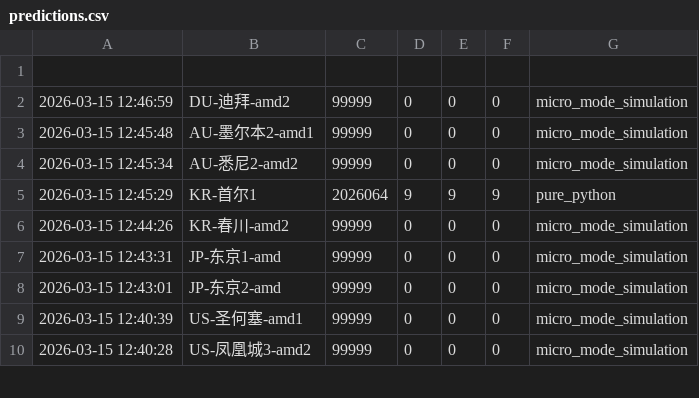
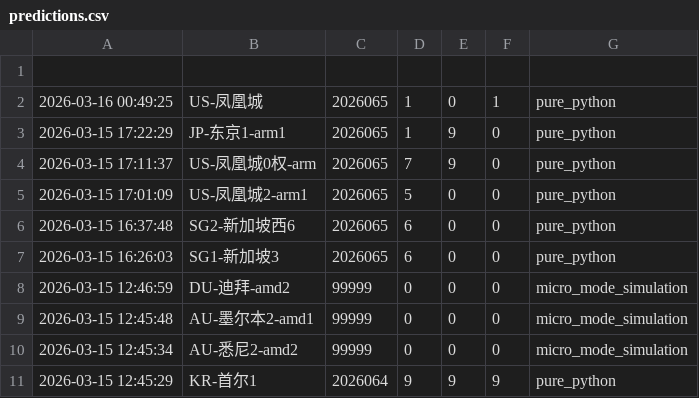
Before and after one commit to suwei8/oci-keepalive-tunnel, a CSV file: predictions/predictions.csv, drawn as a sheet; only a part is shown; the shorter side is filled out with more unchanged rows.

```diff
--- a/predictions/predictions.csv
+++ b/predictions/predictions.csv
@@ -1,2 +1,8 @@
 
+2026-03-16 00:49:25,US-凤凰城,2026065,1,0,1,pure_python
+2026-03-15 17:22:29,JP-东京1-arm1,2026065,1,9,0,pure_python
+2026-03-15 17:11:37,US-凤凰城0权-arm,2026065,7,9,0,pure_python
+2026-03-15 17:01:09,US-凤凰城2-arm1,2026065,5,0,0,pure_python
+2026-03-15 16:37:48,SG2-新加坡西6,2026065,6,0,0,pure_python
+2026-03-15 16:26:03,SG1-新加坡3,2026065,6,0,0,pure_python
 2026-03-15 12:46:59,DU-迪拜-amd2,99999,0,0,0,micro_mode_simulation
```
